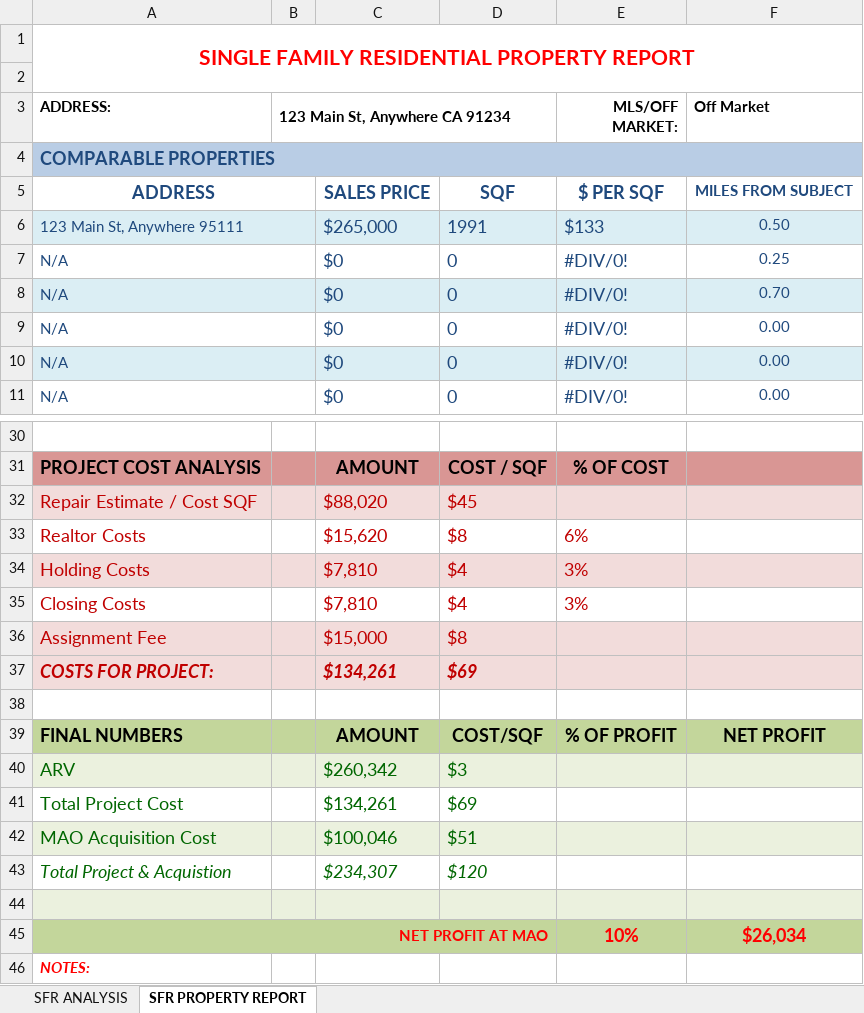
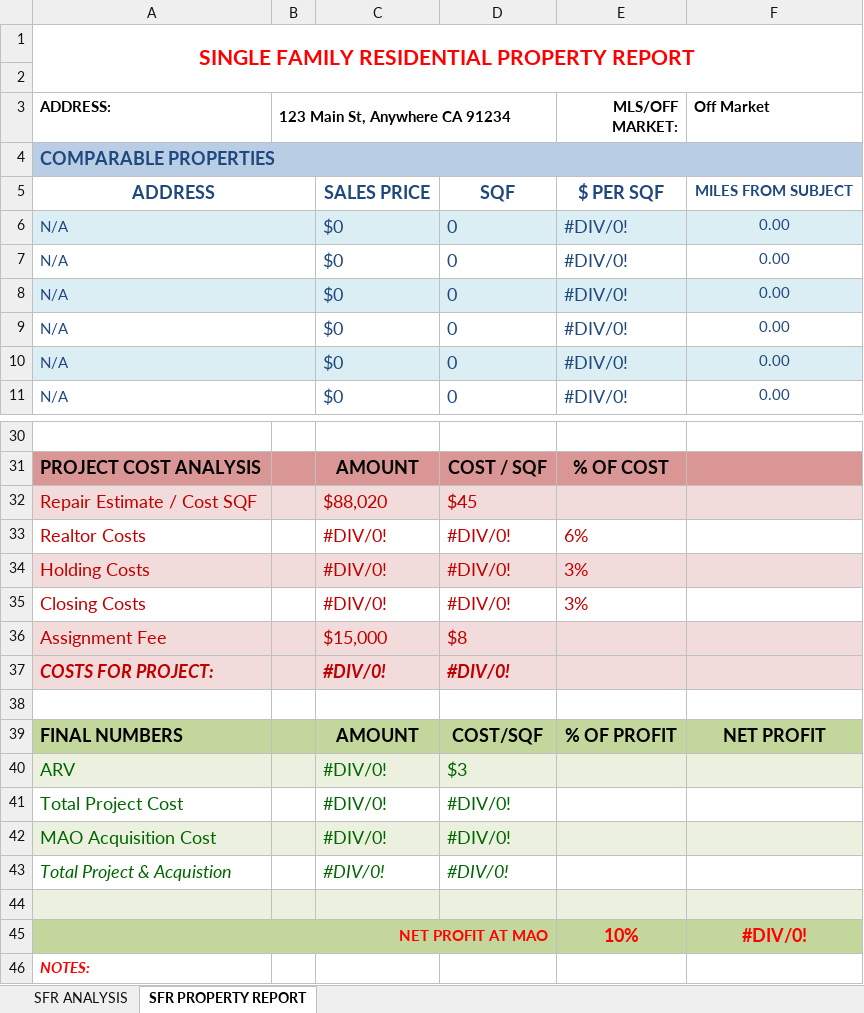
Before and after one commit to pbryzek/Freedom, an Excel workbook: inputs/jason_template.xlsx, sheet SFR PROPERTY REPORT, drawn as a sheet; only a part is shown, gaps mark what is left out; values as stored, in another font and other column widths than the file's, no borders; removed rows and columns are numbered as before the commit, all else as after; the diff covers the shown part only; the diff names each change by its address in the sheet, - before the commit and + after, or states it on an @@ line.

```diff
--- a/inputs/jason_template.xlsx (sheet SFR PROPERTY REPORT)
+++ b/inputs/jason_template.xlsx (sheet SFR PROPERTY REPORT)
-row 6: 123 Main St, Anywhere 95111 |  | $265,000 | 1991 | $133 | 0.50
-A6:F6 fill: none
+A6:F6 fill: #DBEEF4
-F6 (Off Market): 0.25
+F6 (Off Market): 0.00
-A7:F7 fill: #DBEEF4
+A7:F7 fill: none
-F7 (Off Market): 0.70
+F7 (Off Market): 0.00
+row 8: N/A |  | $0 | 0 | #DIV/0! | 0.00
-C33: $15,620
+C33: #DIV/0!
-D33: $8
+D33: #DIV/0!
-C34:C35: $7,810
+C34:C35: #DIV/0!
-D34:D35: $4
+D34:D35: #DIV/0!
-C37: $134,261
+C37: #DIV/0!
-D37: $69
+D37: #DIV/0!
-C40: $260,342
+C40: #DIV/0!
-C41: $134,261
+C41: #DIV/0!
-D41: $69
+D41: #DIV/0!
-C42: $100,046
+C42: #DIV/0!
-D42: $51
+D42: #DIV/0!
-C43: $234,307
+C43: #DIV/0!
-D43: $120
+D43: #DIV/0!
-F45 (Off Market): $26,034
+F45 (Off Market): #DIV/0!
```
Also changed, not shown: 1 added row, 1 removed row and 2 edited cells elsewhere in this sheet, sheet SFR ANALYSIS, formulas that keep their value, 14 other files.
